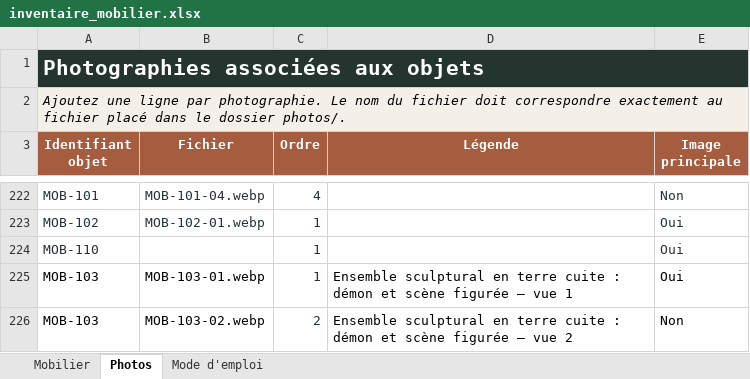
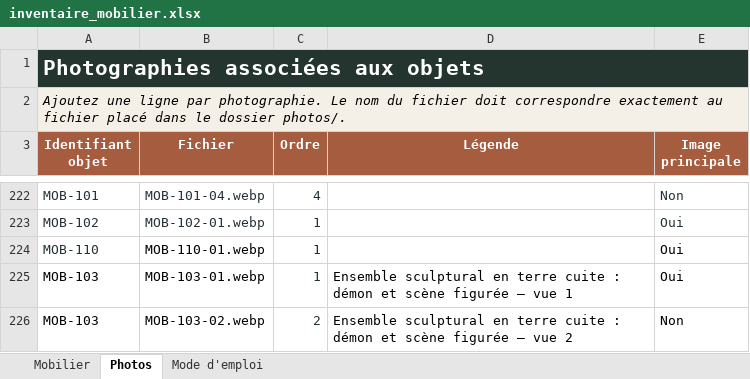
Before and after one commit to nicocoquet/emeleta, an Excel workbook: inventaire_mobilier.xlsx, sheet Photos, drawn as a sheet; only a part is shown, gaps mark what is left out; values as stored, in another font and other column widths than the file's, no borders; table styles not drawn; the diff names each change by its address in the sheet, - before the commit and + after, or states it on an @@ line.

```diff
--- a/inventaire_mobilier.xlsx (sheet Photos)
+++ b/inventaire_mobilier.xlsx (sheet Photos)
-B224 (Fichier): (empty)
+B224 (Fichier): MOB-110-01.webp
-E224 text colour: #243238
+E224 text colour: black
```
Also changed, not shown: sheet Mobilier.
